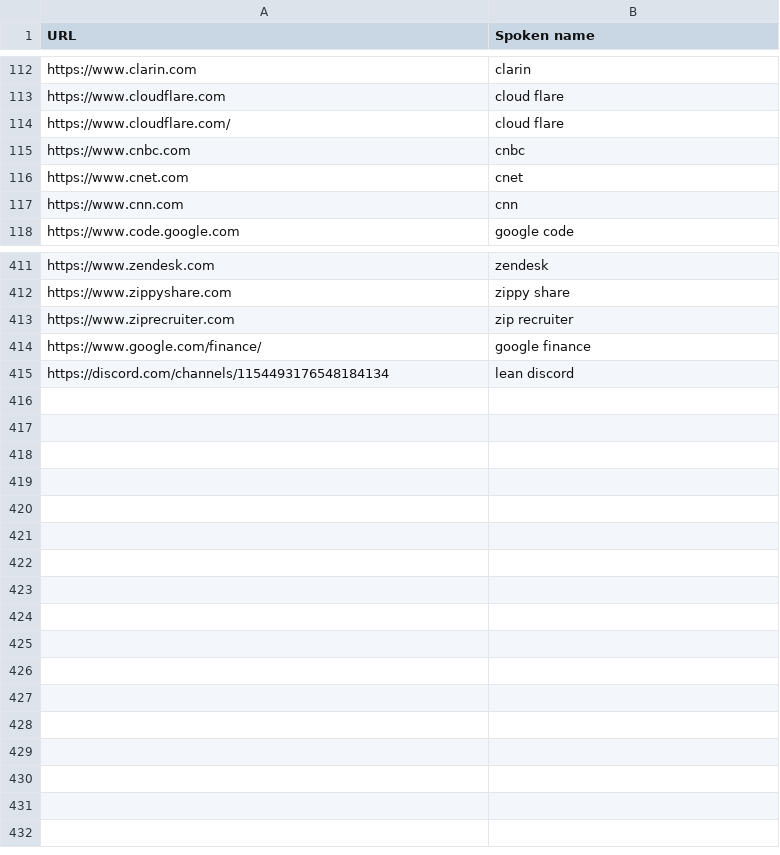
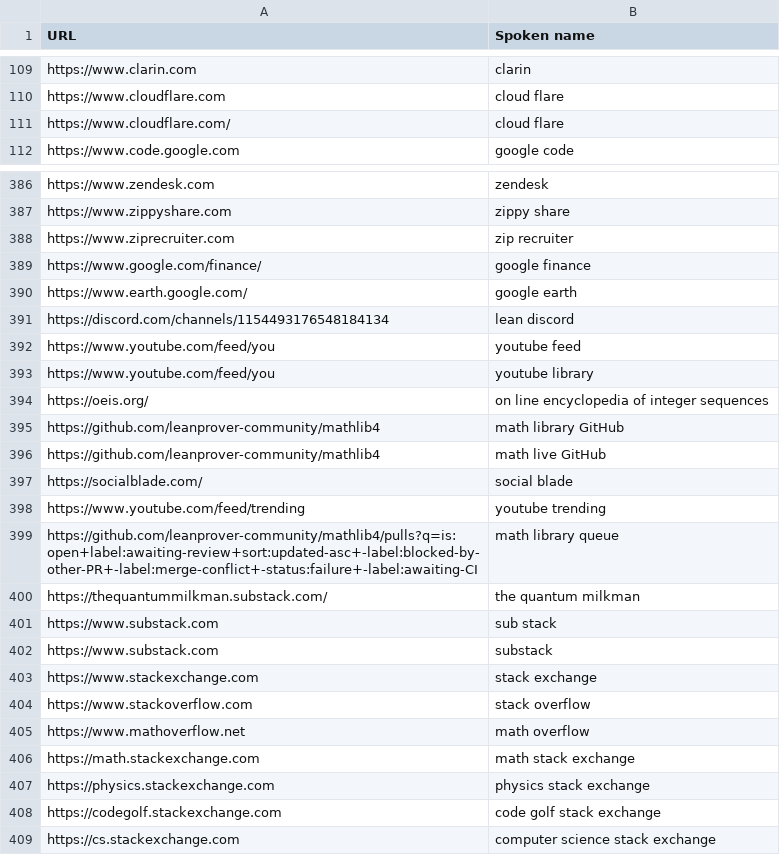
Before and after one commit to BoltonBailey/bolton-talon, a CSV file: websites.csv, drawn as a sheet; only a part is shown, gaps mark what is left out; the diff covers the shown part only.

Commit message:
more websites

```diff
--- a/websites.csv
+++ b/websites.csv
@@ -114,5 +111,2 @@ https://www.cloudflare.com,cloud flare
 https://www.cloudflare.com/,cloud flare
-https://www.cnbc.com,cnbc
-https://www.cnet.com,cnet
-https://www.cnn.com,cnn
 https://www.code.google.com,google code
@@ -414,2 +389,21 @@ https://www.ziprecruiter.com,zip recruiter
 https://www.google.com/finance/,google finance
+https://www.earth.google.com/,google earth
 https://discord.com/channels/1154493176548184134,lean discord
+https://www.youtube.com/feed/you,youtube feed
+https://www.youtube.com/feed/you,youtube library
+https://oeis.org/,on line encyclopedia of integer sequences
+https://github.com/leanprover-community/mathlib4,math library GitHub
+https://github.com/leanprover-community/mathlib4,math live GitHub
+https://socialblade.com/,social blade
+https://www.youtube.com/feed/trending,youtube trending
+https://github.com/leanprover-community/mathlib4/pulls?q=is:open+label:awaiting-review+sort:updated-asc+-label:blocked-by-other-PR+-label:merge-conflict+-status:failure+-label:awaiting-CI,math library queue
+https://thequantummilkman.substack.com/,the quantum milkman
+https://www.substack.com,sub stack
+https://www.substack.com,substack
+https://www.stackexchange.com,stack exchange
+https://www.stackoverflow.com,stack overflow
+https://www.mathoverflow.net,math overflow
+https://math.stackexchange.com,math stack exchange
+https://physics.stackexchange.com,physics stack exchange
+https://codegolf.stackexchange.com,code golf stack exchange
+https://cs.stackexchange.com,computer science stack exchange
```
Also changed, not shown: 17 removed rows and 1 edited cell elsewhere in this file.
